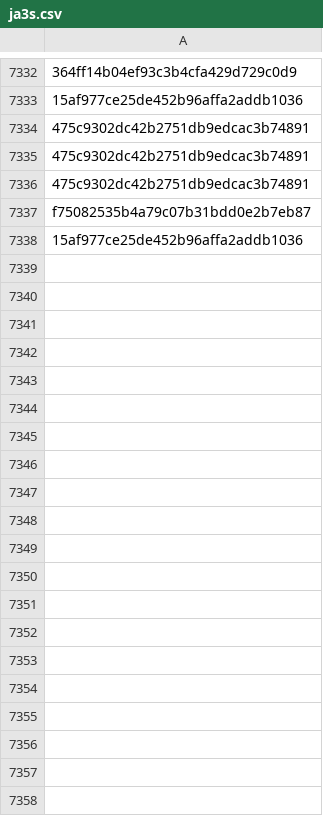
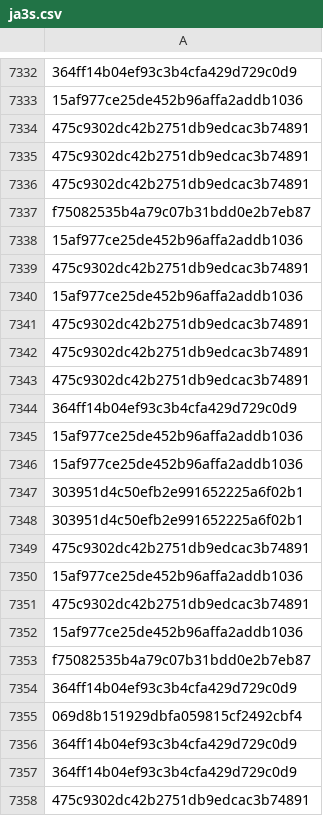
Before and after one commit to brunomarx/cs-hunter, a CSV file: data/ja3s.csv, drawn as a sheet; only a part is shown, gaps mark what is left out; the diff covers the shown part only; the diff names each change by its address in the sheet, - before the commit and + after, or states it on an @@ line.

```diff
--- a/data/ja3s.csv
+++ b/data/ja3s.csv
+row 7339: 475c9302dc42b2751db9edcac3b74891
+row 7340: 15af977ce25de452b96affa2addb1036
+row 7341: 475c9302dc42b2751db9edcac3b74891
+row 7342: 475c9302dc42b2751db9edcac3b74891
+row 7343: 475c9302dc42b2751db9edcac3b74891
+row 7344: 364ff14b04ef93c3b4cfa429d729c0d9
+row 7345: 15af977ce25de452b96affa2addb1036
+row 7346: 15af977ce25de452b96affa2addb1036
+row 7347: 303951d4c50efb2e991652225a6f02b1
+row 7348: 303951d4c50efb2e991652225a6f02b1
+row 7349: 475c9302dc42b2751db9edcac3b74891
+row 7350: 15af977ce25de452b96affa2addb1036
+row 7351: 475c9302dc42b2751db9edcac3b74891
+row 7352: 15af977ce25de452b96affa2addb1036
+row 7353: f75082535b4a79c07b31bdd0e2b7eb87
+row 7354: 364ff14b04ef93c3b4cfa429d729c0d9
+row 7355: 069d8b151929dbfa059815cf2492cbf4
+row 7356: 364ff14b04ef93c3b4cfa429d729c0d9
+row 7357: 364ff14b04ef93c3b4cfa429d729c0d9
+row 7358: 475c9302dc42b2751db9edcac3b74891
```
Also changed, not shown: 18 added rows elsewhere in this file, 8 other files.
